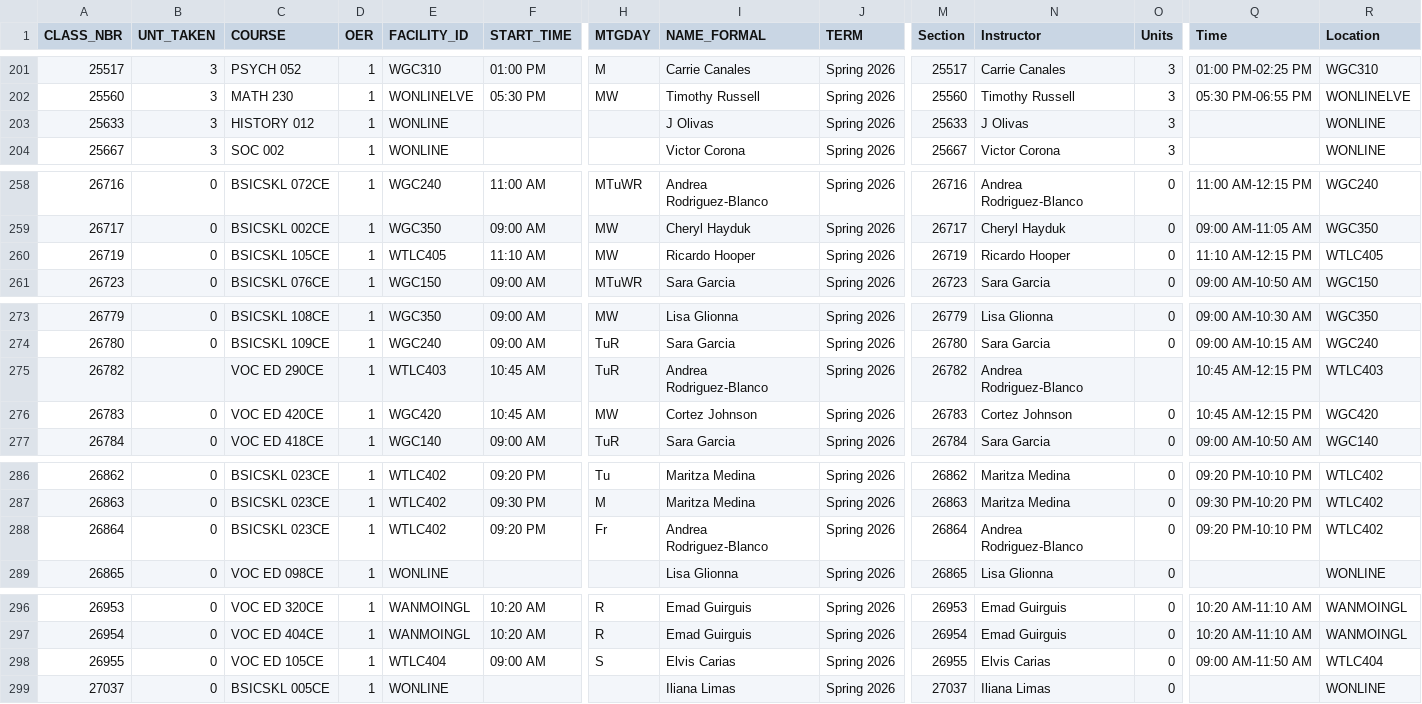
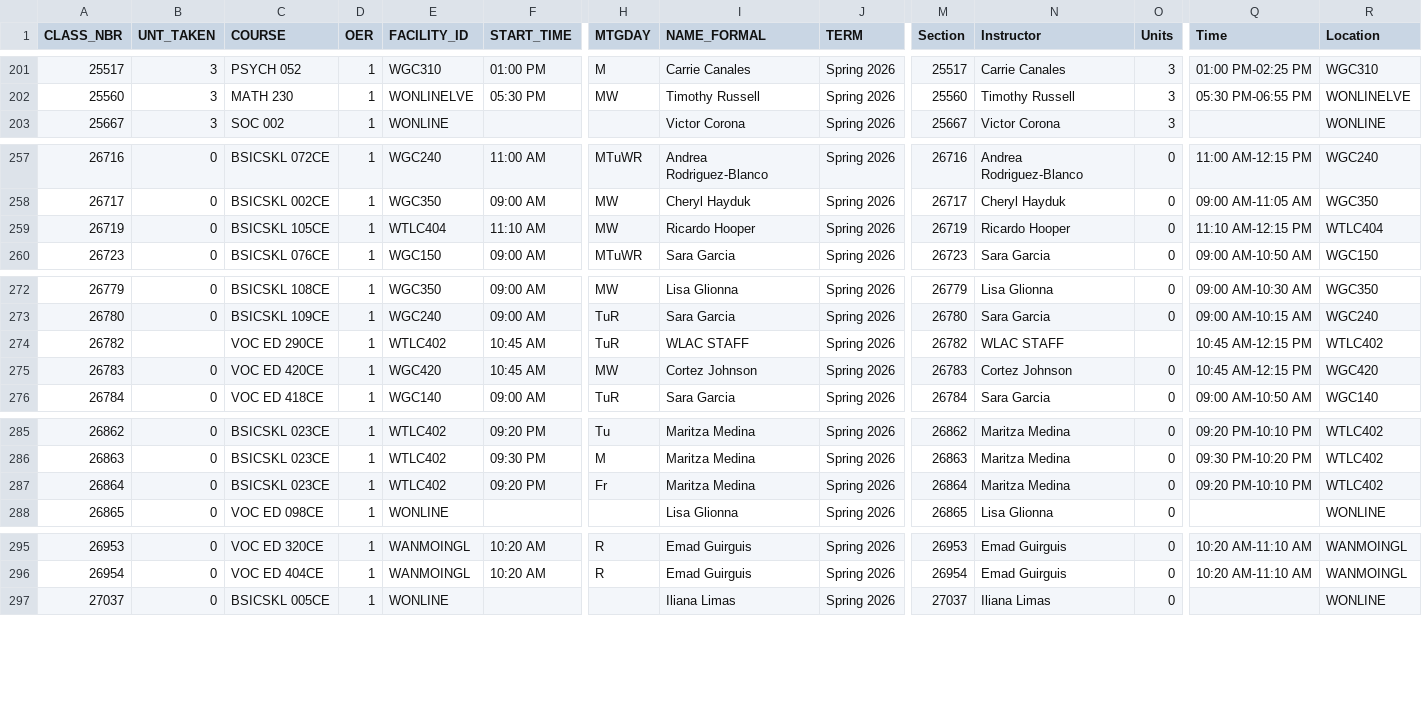
Before and after one commit to West-Los-Angeles-College/ztc, a CSV file: ztc_live.csv, drawn as a sheet; only a part is shown, gaps mark what is left out; removed rows and columns are numbered as before the commit, all else as after; rows hold the shown columns only; the diff covers the shown part only; the diff names each change by its address in the sheet, - before the commit and + after, or states it on an @@ line.

Commit message:
Daily Commit -- 2026-01-22

```diff
--- a/ztc_live.csv
+++ b/ztc_live.csv
-row 203: 25633 | 3 | HISTORY 012 | 1 | WONLINE |  |  | J Olivas | Spring 2026 | 25633 | J Olivas | 3 |  | WONLINE
-E259 (FACILITY_ID): WTLC405
+E259 (FACILITY_ID): WTLC404
-R259 (Location): WTLC405
+R259 (Location): WTLC404
-E274 (FACILITY_ID): WTLC403
+E274 (FACILITY_ID): WTLC402
-I274 (NAME_FORMAL): Andrea Rodriguez-Blanco
+I274 (NAME_FORMAL): WLAC STAFF
-N274 (Instructor): Andrea Rodriguez-Blanco
+N274 (Instructor): WLAC STAFF
-R274 (Location): WTLC403
+R274 (Location): WTLC402
-I287 (NAME_FORMAL): Andrea Rodriguez-Blanco
+I287 (NAME_FORMAL): Maritza Medina
-N287 (Instructor): Andrea Rodriguez-Blanco
+N287 (Instructor): Maritza Medina
-row 298: 26955 | 0 | VOC ED 105CE | 1 | WTLC404 | 09:00 AM | S | Elvis Carias | Spring 2026 | 26955 | Elvis Carias | 0 | 09:00 AM-11:50 AM | WTLC404
```
Also changed, not shown: 2 edited cells elsewhere in this file.
